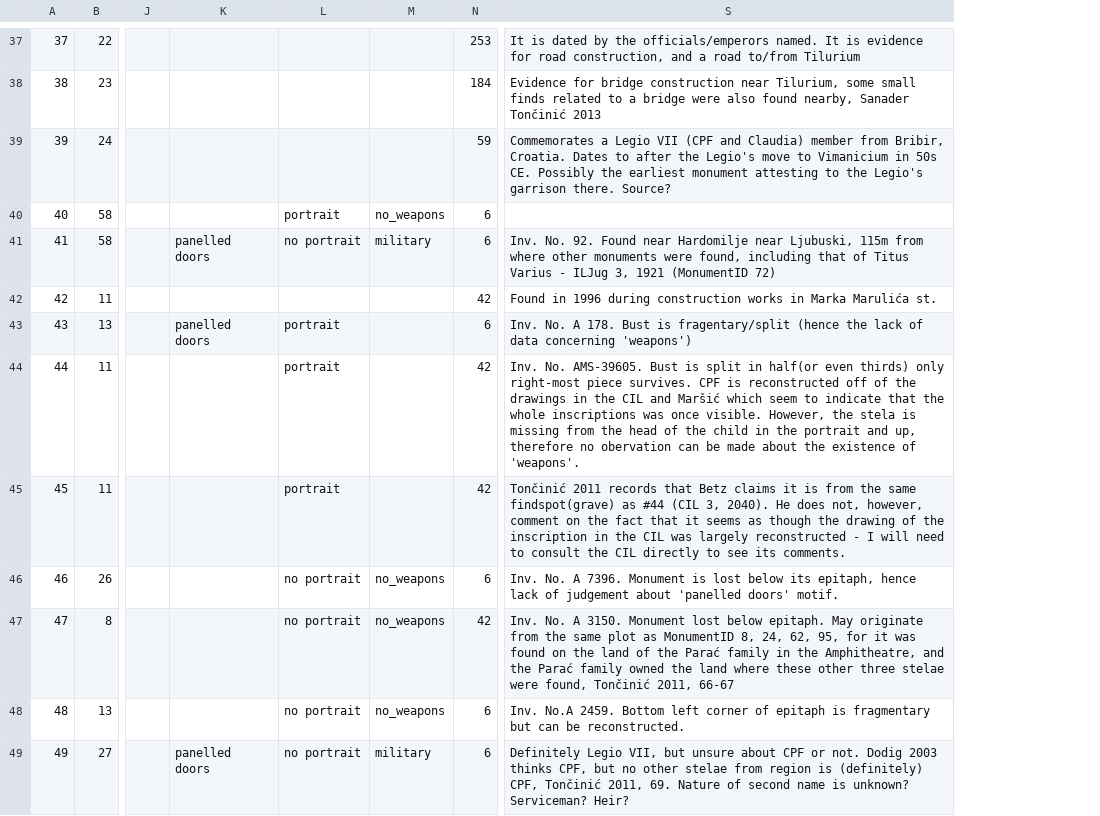
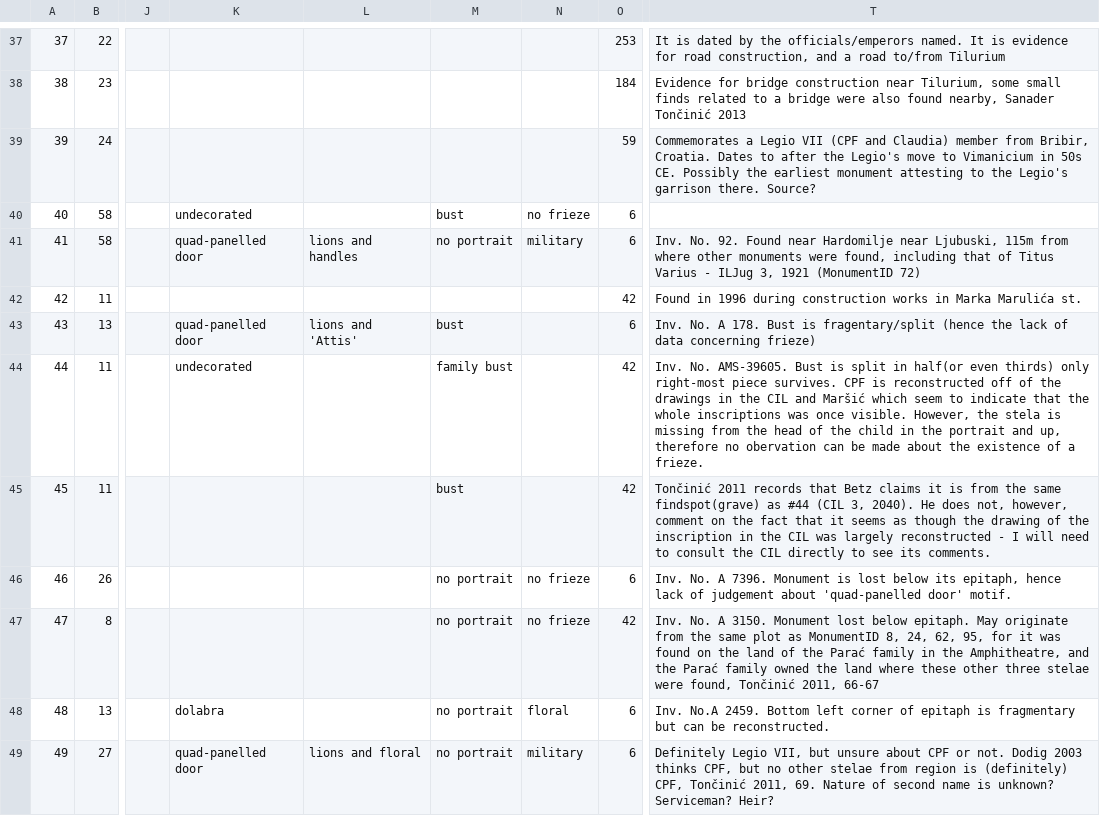
Before and after one commit to EwanSC/BromansCoopey, a CSV file: monument-spreadsheet.csv, drawn as a sheet; only a part is shown, gaps mark what is left out; removed rows and columns are numbered as before the commit, all else as after; the diff covers the shown part only; the diff names each change by its address in the sheet, - before the commit and + after, or states it on an @@ line.

Commit message:
Entered in visual data

```diff
--- a/monument-spreadsheet.csv
+++ b/monument-spreadsheet.csv
-column K, rows 41-49: panelled doors |  | panelled doors |  |  |  |  |  | panelled doors
+column K, rows 40-49: undecorated | quad-panelled door |  | quad-panelled door | undecorated |  |  |  | dolabra | quad-panelled door
+column L, rows 41-49: lions and handles |  | lions and 'Attis' |  |  |  |  |  | lions and floral
-column M, rows 40-49: no_weapons | military |  |  |  |  | no_weapons | no_weapons | no_weapons | military
+column N, rows 40-49: no frieze | military |  |  |  |  | no frieze | no frieze | floral | military
-M40: portrait
+M40: bust
-M43: portrait
+M43: bust
-T43: …data concerning 'weapons')
+T43: …data concerning frieze)
-M44: portrait
+M44: family bust
-T44: …existence of 'weapons'.
+T44: …existence of a frieze.
-M45: portrait
+M45: bust
-T46: …judgement about 'panelled doors' motif.
+T46: …judgement about 'quad-panelled door' motif.
```
Also changed, not shown: 28 edited cells elsewhere in this file, 2 other files.
